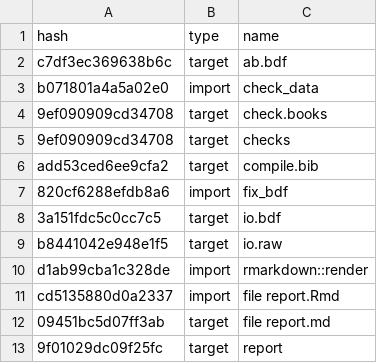
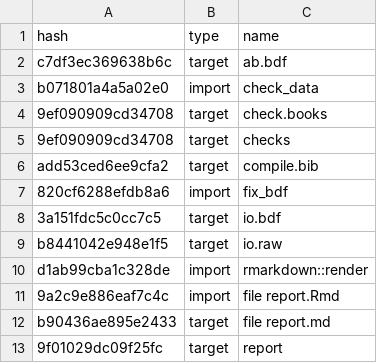
Before and after one commit to ecoFw/review_mrio-land, a CSV file: drake_cache.csv, drawn as a sheet.

```diff
--- a/drake_cache.csv
+++ b/drake_cache.csv
@@ -10,4 +10,4 @@ b8441042e948e1f5,target,io.raw
 d1ab99cba1c328de,import,rmarkdown::render
-cd5135880d0a2337,import,file report.Rmd
-09451bc5d07ff3ab,target,file report.md
+9a2c9e886eaf7c4c,import,file report.Rmd
+b90436ae895e2433,target,file report.md
 9f01029dc09f25fc,target,report
```
Also changed, not shown: 8 other files.
